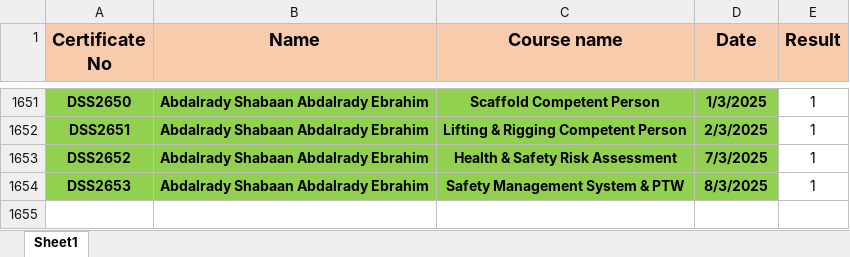
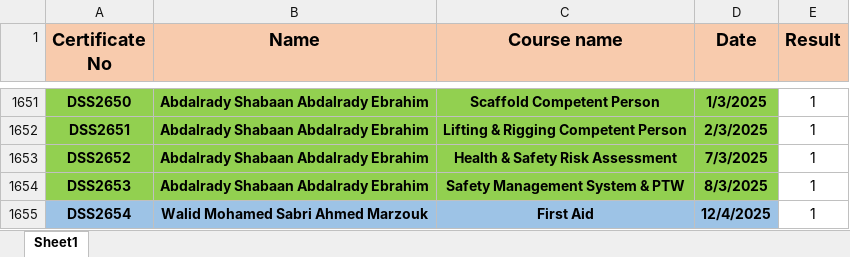
Before and after one commit to samym530-glitch/DSS_2025, an Excel workbook: DSS.xlsx, sheet Sheet1, drawn as a sheet; only a part is shown, gaps mark what is left out; values as stored, in another font and other column widths than the file's, no borders; the diff names each change by its address in the sheet, - before the commit and + after, or states it on an @@ line.

Commit message:
Add files via upload

```diff
--- a/DSS.xlsx (sheet Sheet1)
+++ b/DSS.xlsx (sheet Sheet1)
+row 1655: DSS2654 | Walid Mohamed Sabri Ahmed Marzouk | First Aid | 12/4/2025 | 1
```
